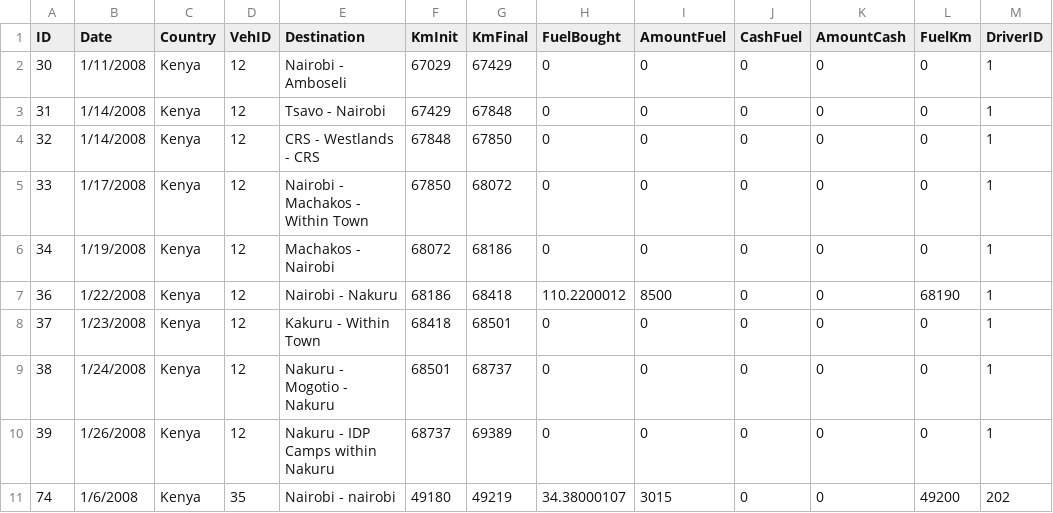
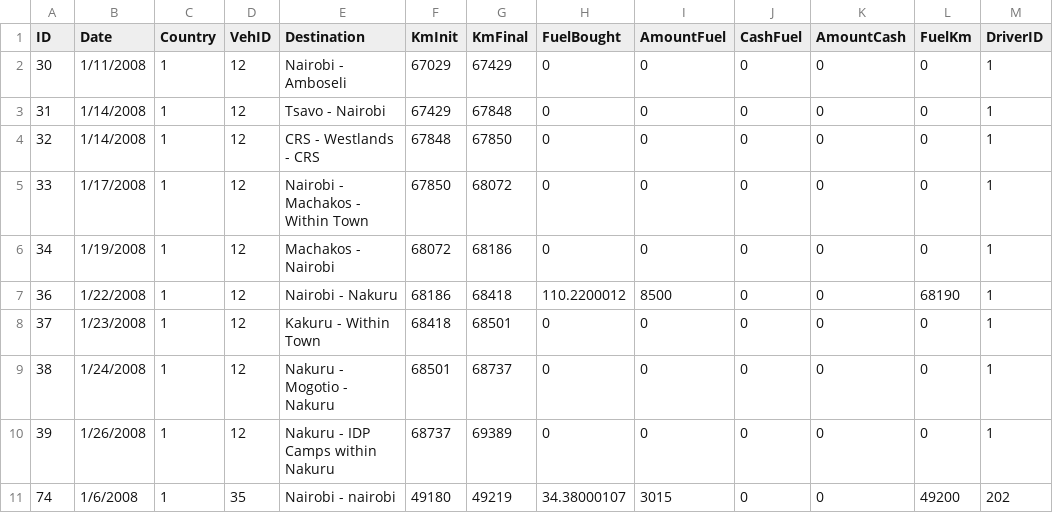
Before and after one commit to chen115y/PoC-Projects, a CSV file: datasets/test.csv, drawn as a sheet.

```diff
--- a/datasets/test.csv
+++ b/datasets/test.csv
@@ -1,11 +1,11 @@
 ID,Date,Country,VehID,Destination,KmInit,KmFinal,FuelBought,AmountFuel,CashFuel,AmountCash,FuelKm,DriverID
-30,1/11/2008,Kenya,12,Nairobi - Amboseli,67029,67429,0,0,0,0,0,1
-31,1/14/2008,Kenya,12,Tsavo - Nairobi,67429,67848,0,0,0,0,0,1
-32,1/14/2008,Kenya,12,CRS - Westlands - CRS,67848,67850,0,0,0,0,0,1
-33,1/17/2008,Kenya,12,Nairobi - Machakos - Within Town,67850,68072,0,0,0,0,0,1
-34,1/19/2008,Kenya,12,Machakos - Nairobi,68072,68186,0,0,0,0,0,1
-36,1/22/2008,Kenya,12,Nairobi - Nakuru,68186,68418,110.2200012,8500,0,0,68190,1
-37,1/23/2008,Kenya,12,Kakuru - Within Town,68418,68501,0,0,0,0,0,1
-38,1/24/2008,Kenya,12,Nakuru - Mogotio - Nakuru,68501,68737,0,0,0,0,0,1
-39,1/26/2008,Kenya,12,Nakuru - IDP Camps within  Nakuru,68737,69389,0,0,0,0,0,1
-74,1/6/2008,Kenya,35,Nairobi - nairobi,49180,49219,34.38000107,3015,0,0,49200,202
+30,1/11/2008,1,12,Nairobi - Amboseli,67029,67429,0,0,0,0,0,1
+31,1/14/2008,1,12,Tsavo - Nairobi,67429,67848,0,0,0,0,0,1
+32,1/14/2008,1,12,CRS - Westlands - CRS,67848,67850,0,0,0,0,0,1
+33,1/17/2008,1,12,Nairobi - Machakos - Within Town,67850,68072,0,0,0,0,0,1
+34,1/19/2008,1,12,Machakos - Nairobi,68072,68186,0,0,0,0,0,1
+36,1/22/2008,1,12,Nairobi - Nakuru,68186,68418,110.2200012,8500,0,0,68190,1
+37,1/23/2008,1,12,Kakuru - Within Town,68418,68501,0,0,0,0,0,1
+38,1/24/2008,1,12,Nakuru - Mogotio - Nakuru,68501,68737,0,0,0,0,0,1
+39,1/26/2008,1,12,Nakuru - IDP Camps within  Nakuru,68737,69389,0,0,0,0,0,1
+74,1/6/2008,1,35,Nairobi - nairobi,49180,49219,34.38000107,3015,0,0,49200,202
```
Also changed, not shown: 11 other files.
